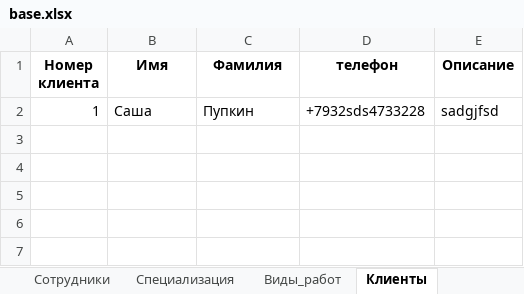
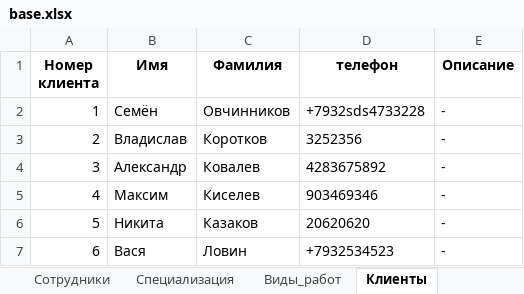
Before and after one commit to Maickl-Denis/GB_lite_BD_ORG, an Excel workbook: base.xlsx, sheet Клиенты, drawn as a sheet; values as stored, in another font and other column widths than the file's, no borders; the diff names each change by its address in the sheet, - before the commit and + after, or states it on an @@ line.

```diff
--- a/base.xlsx (sheet Клиенты)
+++ b/base.xlsx (sheet Клиенты)
-B2 (Имя): Саша
+B2 (Имя): Семён
-C2 (Фамилия): Пупкин
+C2 (Фамилия): Овчинников
-E2 (Описание): sadgjfsd
+E2 (Описание): -
+row 3: 2 | Владислав | Коротков | 3252356 | -
+row 4: 3 | Александр | Ковалев | 4283675892 | -
+row 5: 4 | Максим | Киселев | 903469346 | -
+row 6: 5 | Никита | Казаков | 20620620 | -
+row 7: 6 | Вася | Ловин | +7932534523 | -
```
Also changed, not shown: sheet Сотрудники, sheet Виды_работ, sheet Специализация, other sheet tabs.
